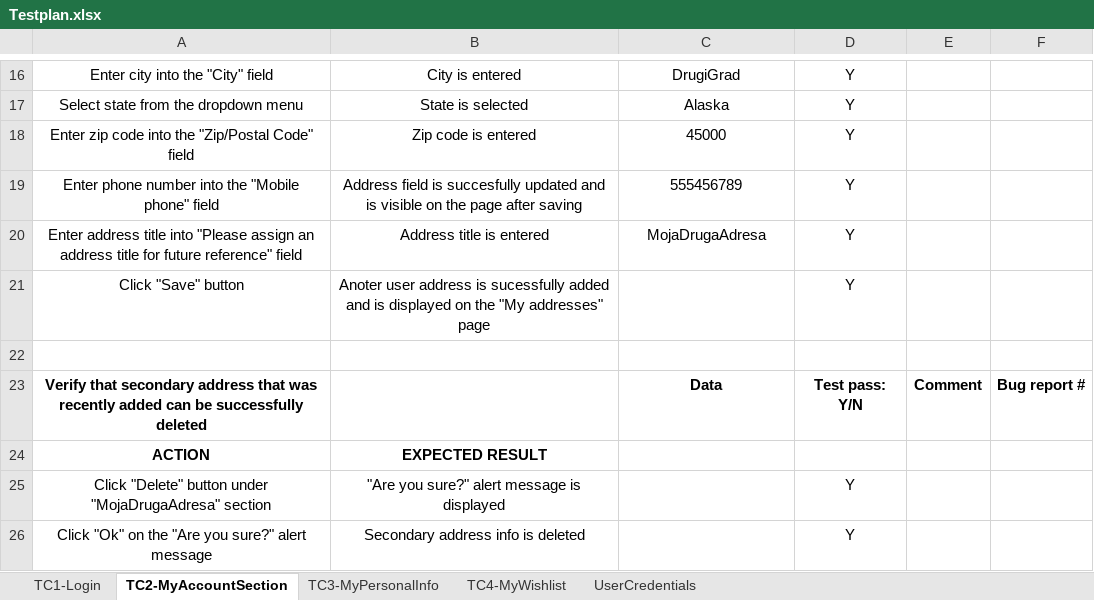
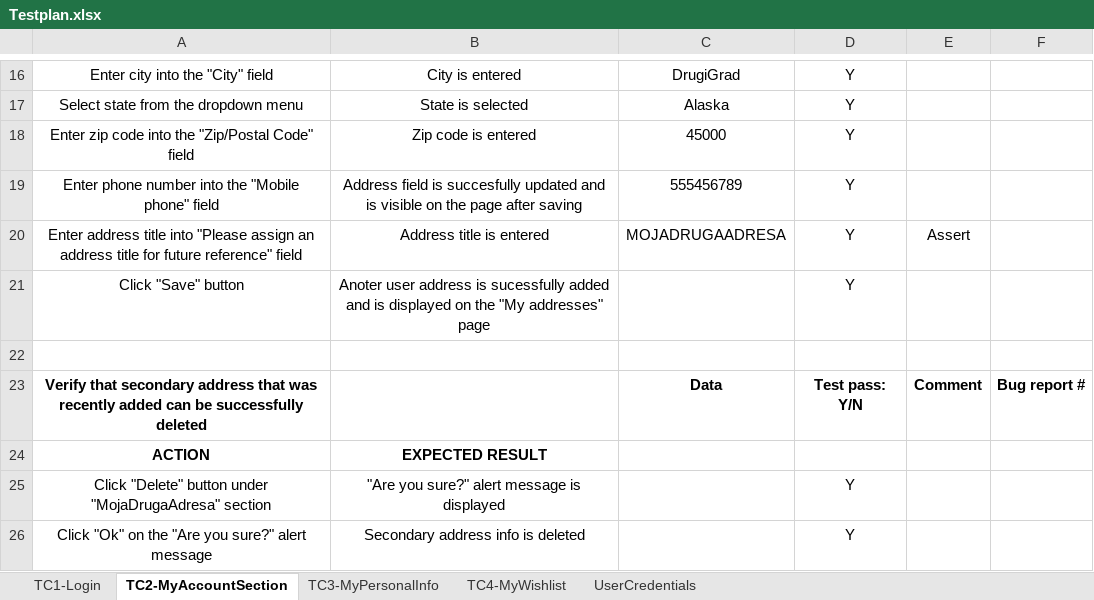
Before and after one commit to BrekicM/SeleniumProject, an Excel workbook: data/Testplan.xlsx, sheet TC2-MyAccountSection, drawn as a sheet; only a part is shown, gaps mark what is left out; values as stored, in another font and other column widths than the file's, no borders; the diff names each change by its address in the sheet, - before the commit and + after, or states it on an @@ line.

```diff
--- a/data/Testplan.xlsx (sheet TC2-MyAccountSection)
+++ b/data/Testplan.xlsx (sheet TC2-MyAccountSection)
-C20: MojaDrugaAdresa
+C20: MOJADRUGAADRESA
-E20: (empty)
+E20: Assert
```
Also changed, not shown: sheet TC3-MyPersonalInfo, sheet TC4-MyWishlist, 10 other files.
